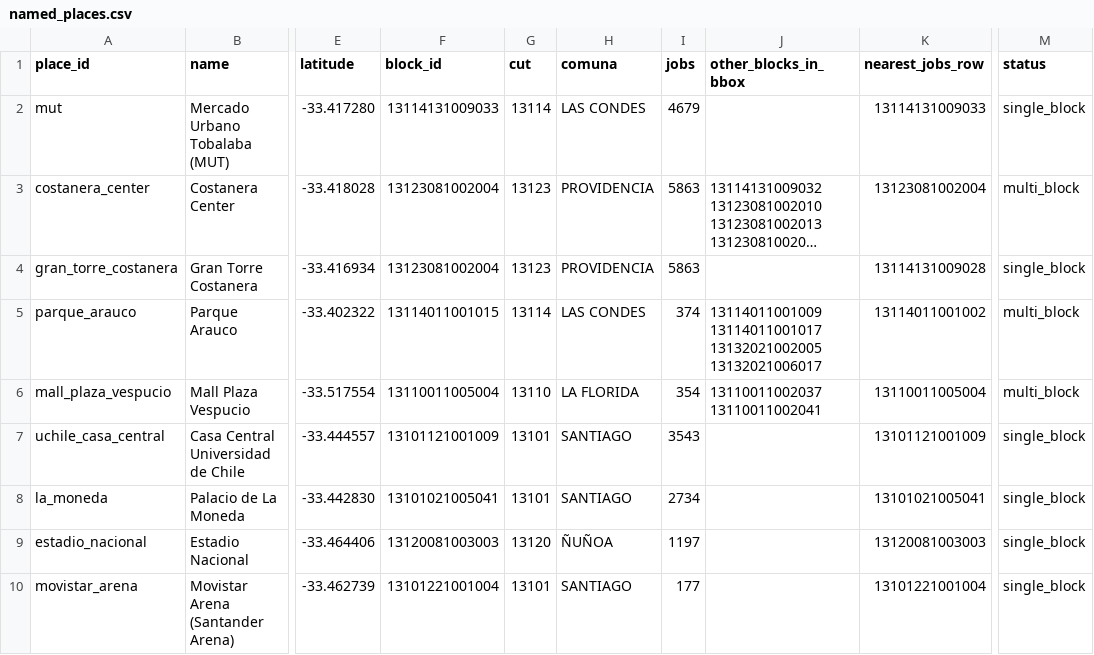
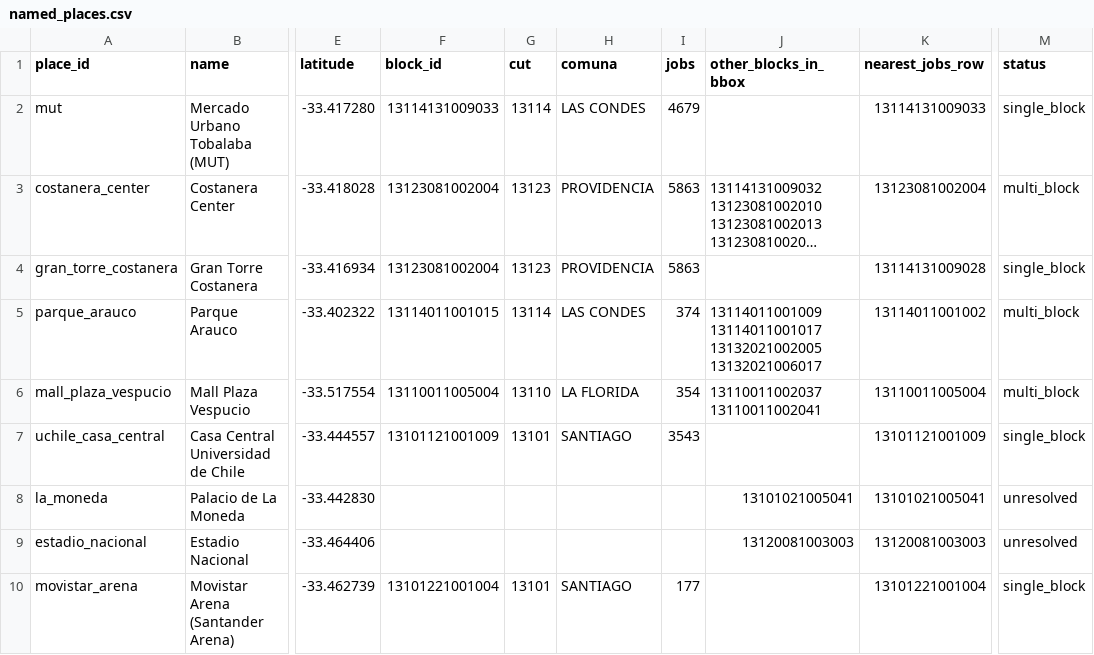
Before and after one commit to platanus-hack/platanus-hack-26-cl-team-14, a CSV file: data/mvp/named_places.csv, drawn as a sheet; only a part is shown, gaps mark what is left out; long unchanged cells end in …; the diff names each change by its address in the sheet, - before the commit and + after, or states it on an @@ line.

```diff
--- a/data/mvp/named_places.csv
+++ b/data/mvp/named_places.csv
-F8 (block_id): 13101021005041
+F8 (block_id): (empty)
-G8 (cut): 13101
+G8 (cut): (empty)
-H8 (comuna): SANTIAGO
+H8 (comuna): (empty)
-I8 (jobs): 2734
+I8 (jobs): (empty)
-J8 (other_blocks_in_bbox): (empty)
+J8 (other_blocks_in_bbox): 13101021005041
-M8:M9 (status): single_block
+M8:M9 (status): unresolved
-F9 (block_id): 13120081003003
+F9 (block_id): (empty)
-G9 (cut): 13120
+G9 (cut): (empty)
-H9 (comuna): ÑUÑOA
+H9 (comuna): (empty)
-I9 (jobs): 1197
+I9 (jobs): (empty)
-J9 (other_blocks_in_bbox): (empty)
+J9 (other_blocks_in_bbox): 13120081003003
```
Also changed, not shown: 2 other files.
